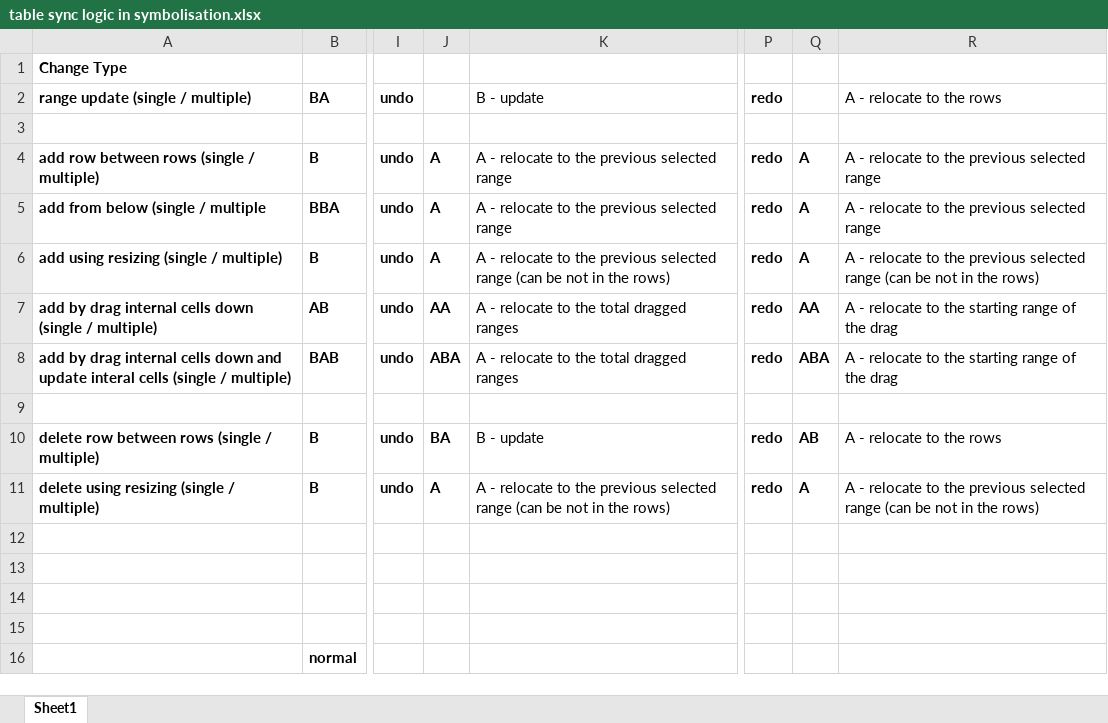
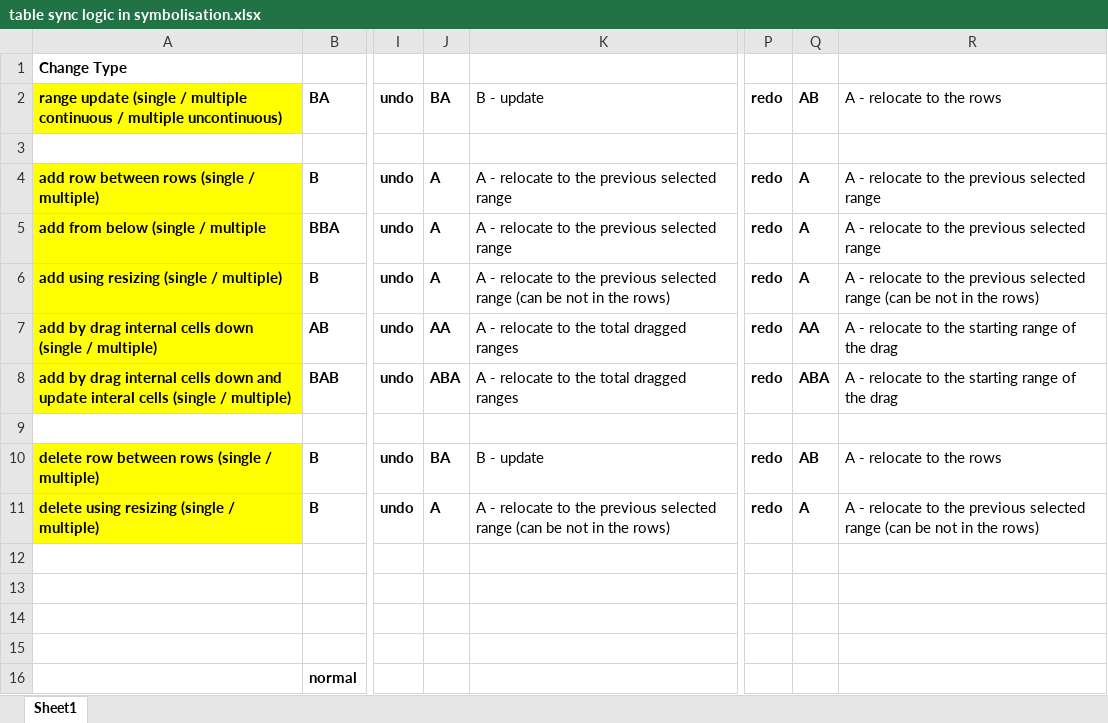
Before and after one commit to Seamus77X/P-Add-In, an Excel workbook: ExcelWebAddIn_CWeb/SupportDocs/table sync logic in symbolisation.xlsx, sheet Sheet1, drawn as a sheet; only a part is shown, gaps mark what is left out; values as stored, in another font and other column widths than the file's, no borders; charts and pictures not drawn; the diff covers the shown part only; the diff names each change by its address in the sheet, - before the commit and + after, or states it on an @@ line.

```diff
--- a/ExcelWebAddIn_CWeb/SupportDocs/table sync logic in symbolisation.xlsx (sheet Sheet1)
+++ b/ExcelWebAddIn_CWeb/SupportDocs/table sync logic in symbolisation.xlsx (sheet Sheet1)
-A2: …(single / multiple)
+A2: …(single / multiple continuous / multiple uncontinuous)
-A2 fill: none
+A2 fill: #FFFF00
-J2: (empty)
+J2: BA
-Q2: (empty)
+Q2: AB
-A4:A8 fill: none
+A4:A8 fill: #FFFF00
-A10:A11 fill: none
+A10:A11 fill: #FFFF00
```
Also changed, not shown: 16 removed rows, 35 edited cells and cell formats elsewhere in this sheet, charts or pictures, 1 other file.
